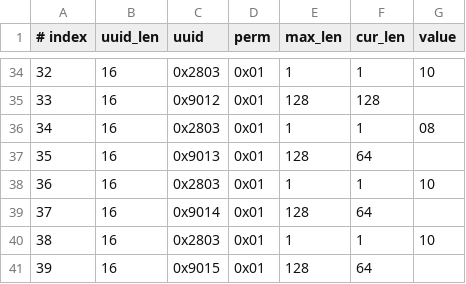
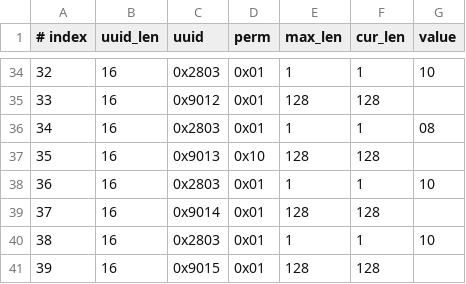
Before and after one commit to sitice/esp-at, a CSV file: components/customized_partitions/raw_data/ble_data/gatts_data.csv, drawn as a sheet; only a part is shown, gaps mark what is left out.

Commit message:
修改了 gatts csv

```diff
--- a/components/customized_partitions/raw_data/ble_data/gatts_data.csv
+++ b/components/customized_partitions/raw_data/ble_data/gatts_data.csv
@@ -36,6 +36,6 @@
 34,16,0x2803,0x01,1,1,08
-35,16,0x9013,0x01,128,64,
+35,16,0x9013,0x10,128,128,
 36,16,0x2803,0x01,1,1,10
-37,16,0x9014,0x01,128,64,
+37,16,0x9014,0x01,128,128,
 38,16,0x2803,0x01,1,1,10
-39,16,0x9015,0x01,128,64,
+39,16,0x9015,0x01,128,128,
```
